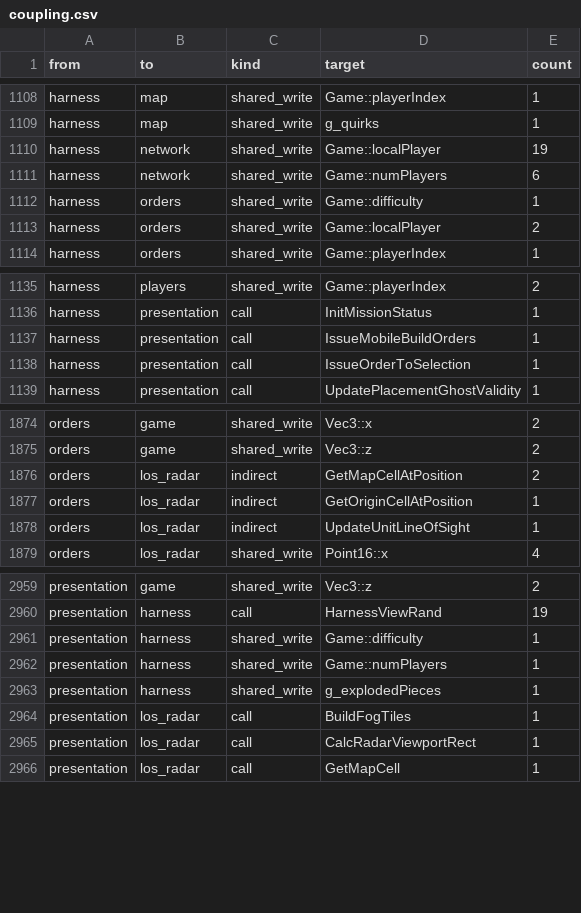
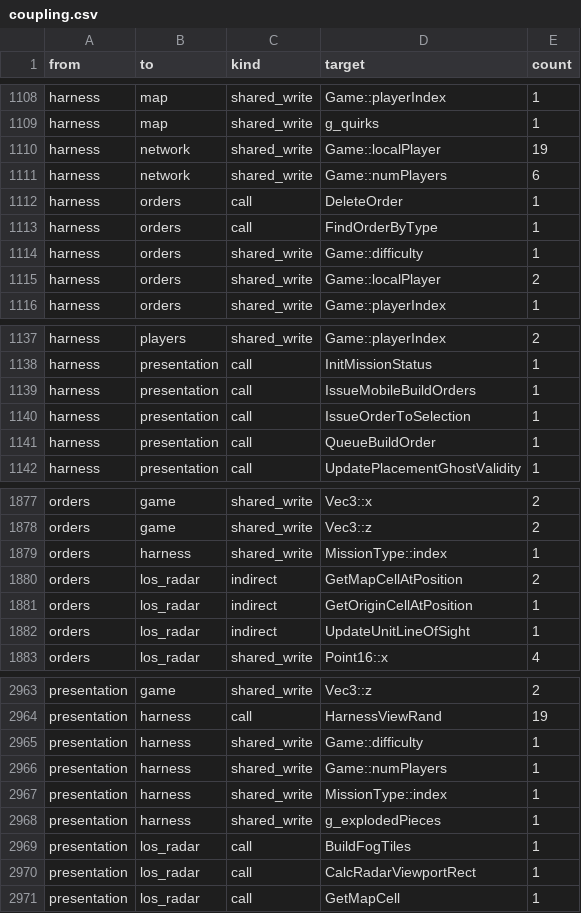
Before and after one commit to ozgb/byte-tactics-moddable, a CSV file: data/coupling.csv, drawn as a sheet; only a part is shown, gaps mark what is left out.

```diff
--- a/data/coupling.csv
+++ b/data/coupling.csv
@@ -1111,2 +1111,4 @@ harness,network,shared_write,Game::localPlayer,19
 harness,network,shared_write,Game::numPlayers,6
+harness,orders,call,DeleteOrder,1
+harness,orders,call,FindOrderByType,1
 harness,orders,shared_write,Game::difficulty,1
@@ -1138,2 +1140,3 @@ harness,presentation,call,IssueMobileBuildOrders,1
 harness,presentation,call,IssueOrderToSelection,1
+harness,presentation,call,QueueBuildOrder,1
 harness,presentation,call,UpdatePlacementGhostValidity,1
@@ -1875,2 +1878,3 @@ orders,game,shared_write,Vec3::x,2
 orders,game,shared_write,Vec3::z,2
+orders,harness,shared_write,MissionType::index,1
 orders,los_radar,indirect,GetMapCellAtPosition,2
@@ -2962,2 +2966,3 @@ presentation,harness,shared_write,Game::difficulty,1
 presentation,harness,shared_write,Game::numPlayers,1
+presentation,harness,shared_write,MissionType::index,1
 presentation,harness,shared_write,g_explodedPieces,1
```
Also changed, not shown: data/hazards.csv, data/state_classes.csv, 2 other files.
